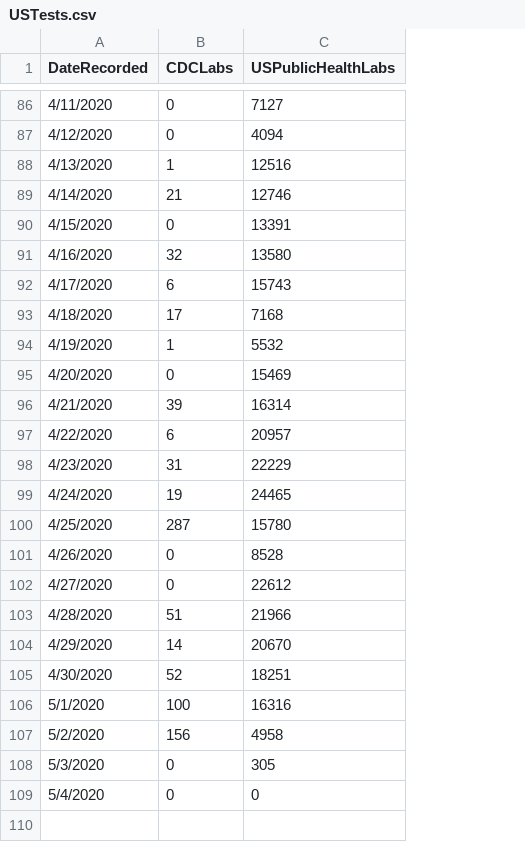
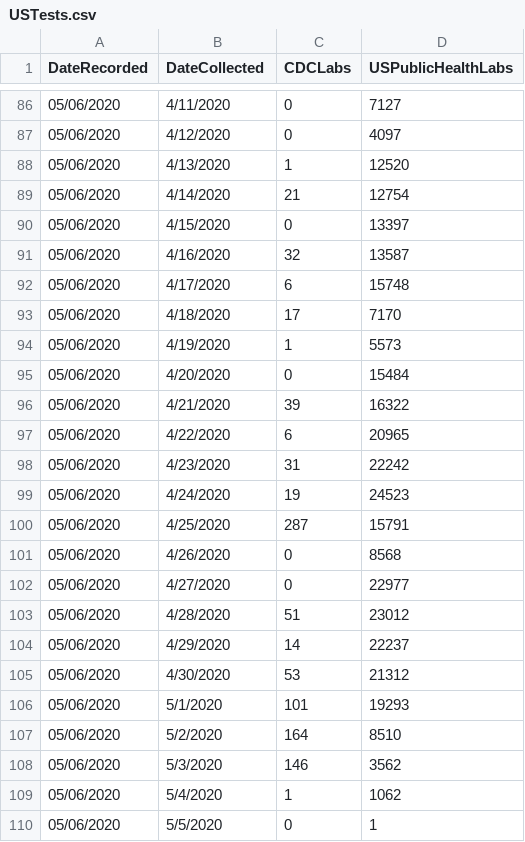
Before and after one commit to sahba-t/covidTracker, a CSV file: DBInput/USTests.csv, drawn as a sheet; only a part is shown, gaps mark what is left out; addresses are those after the commit; the diff covers the shown part only; the diff names each change by its address in the sheet, - before the commit and + after, or states it on an @@ line.

```diff
--- a/DBInput/USTests.csv
+++ b/DBInput/USTests.csv
+column A (DateRecorded), rows 86-109: all 05/06/2020
-B1: DateRecorded
+B1: DateCollected
-D87 (USPublicHealthLabs): 4094
+D87 (USPublicHealthLabs): 4097
-D88 (USPublicHealthLabs): 12516
+D88 (USPublicHealthLabs): 12520
-D89 (USPublicHealthLabs): 12746
+D89 (USPublicHealthLabs): 12754
-D90 (USPublicHealthLabs): 13391
+D90 (USPublicHealthLabs): 13397
-D91 (USPublicHealthLabs): 13580
+D91 (USPublicHealthLabs): 13587
-D92 (USPublicHealthLabs): 15743
+D92 (USPublicHealthLabs): 15748
-D93 (USPublicHealthLabs): 7168
+D93 (USPublicHealthLabs): 7170
-D94 (USPublicHealthLabs): 5532
+D94 (USPublicHealthLabs): 5573
-D95 (USPublicHealthLabs): 15469
+D95 (USPublicHealthLabs): 15484
-D96 (USPublicHealthLabs): 16314
+D96 (USPublicHealthLabs): 16322
-D97 (USPublicHealthLabs): 20957
+D97 (USPublicHealthLabs): 20965
-D98 (USPublicHealthLabs): 22229
+D98 (USPublicHealthLabs): 22242
-D99 (USPublicHealthLabs): 24465
+D99 (USPublicHealthLabs): 24523
-D100 (USPublicHealthLabs): 15780
+D100 (USPublicHealthLabs): 15791
-D101 (USPublicHealthLabs): 8528
+D101 (USPublicHealthLabs): 8568
-D102 (USPublicHealthLabs): 22612
+D102 (USPublicHealthLabs): 22977
-D103 (USPublicHealthLabs): 21966
+D103 (USPublicHealthLabs): 23012
-D104 (USPublicHealthLabs): 20670
+D104 (USPublicHealthLabs): 22237
-C105 (CDCLabs): 52
+C105 (CDCLabs): 53
-D105 (USPublicHealthLabs): 18251
+D105 (USPublicHealthLabs): 21312
-C106 (CDCLabs): 100
+C106 (CDCLabs): 101
-D106 (USPublicHealthLabs): 16316
+D106 (USPublicHealthLabs): 19293
-C107 (CDCLabs): 156
+C107 (CDCLabs): 164
-D107 (USPublicHealthLabs): 4958
+D107 (USPublicHealthLabs): 8510
-C108 (CDCLabs): 0
+C108 (CDCLabs): 146
-D108 (USPublicHealthLabs): 305
+D108 (USPublicHealthLabs): 3562
-C109 (CDCLabs): 0
+C109 (CDCLabs): 1
-D109 (USPublicHealthLabs): 0
+D109 (USPublicHealthLabs): 1062
+row 110: 05/06/2020 | 5/5/2020 | 0 | 1
```
Also changed, not shown: 49 edited cells elsewhere in this file, DBInput/USCASEBYSTATE.csv, DBInput/USMEDAIDAGGREGATE.csv, 5 other files.
